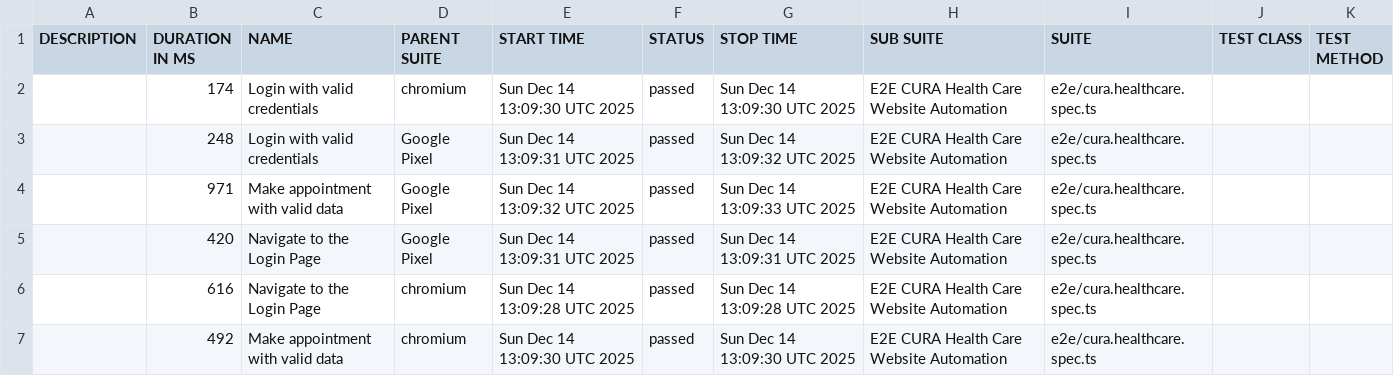
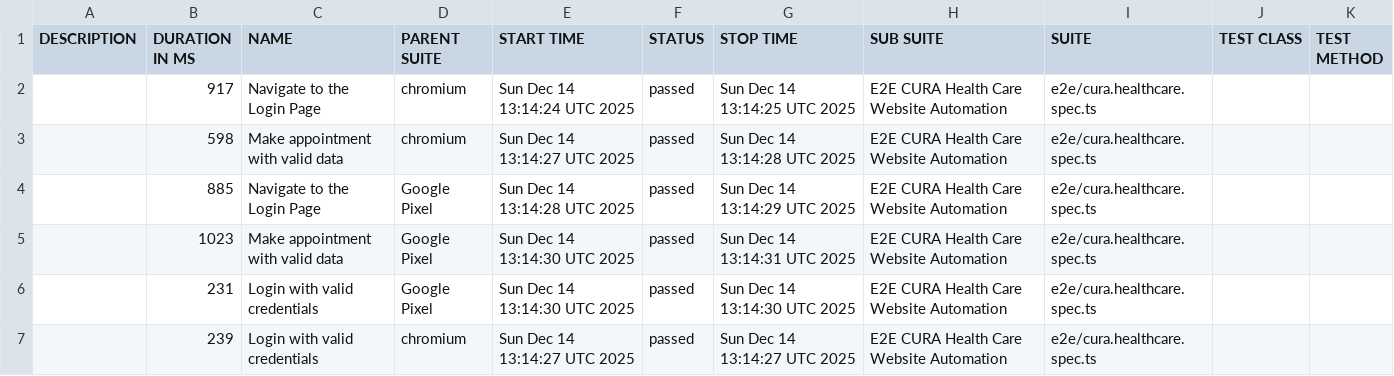
Before and after one commit to shield75/playwright-e2e-test, a CSV file: data/suites.csv, drawn as a sheet.

```diff
--- a/data/suites.csv
+++ b/data/suites.csv
@@ -1,7 +1,7 @@
 "DESCRIPTION","DURATION IN MS","NAME","PARENT SUITE","START TIME","STATUS","STOP TIME","SUB SUITE","SUITE","TEST CLASS","TEST METHOD"
-"","174","Login with valid credentials","chromium","Sun Dec 14 13:09:30 UTC 2025","passed","Sun Dec 14 13:09:30 UTC 2025","E2E CURA Health Care Website Automation","e2e/cura.healthcare.spec.ts","",""
-"","248","Login with valid credentials","Google Pixel","Sun Dec 14 13:09:31 UTC 2025","passed","Sun Dec 14 13:09:32 UTC 2025","E2E CURA Health Care Website Automation","e2e/cura.healthcare.spec.ts","",""
-"","971","Make appointment with valid data","Google Pixel","Sun Dec 14 13:09:32 UTC 2025","passed","Sun Dec 14 13:09:33 UTC 2025","E2E CURA Health Care Website Automation","e2e/cura.healthcare.spec.ts","",""
-"","420","Navigate to the Login Page","Google Pixel","Sun Dec 14 13:09:31 UTC 2025","passed","Sun Dec 14 13:09:31 UTC 2025","E2E CURA Health Care Website Automation","e2e/cura.healthcare.spec.ts","",""
-"","616","Navigate to the Login Page","chromium","Sun Dec 14 13:09:28 UTC 2025","passed","Sun Dec 14 13:09:28 UTC 2025","E2E CURA Health Care Website Automation","e2e/cura.healthcare.spec.ts","",""
-"","492","Make appointment with valid data","chromium","Sun Dec 14 13:09:30 UTC 2025","passed","Sun Dec 14 13:09:30 UTC 2025","E2E CURA Health Care Website Automation","e2e/cura.healthcare.spec.ts","",""
+"","917","Navigate to the Login Page","chromium","Sun Dec 14 13:14:24 UTC 2025","passed","Sun Dec 14 13:14:25 UTC 2025","E2E CURA Health Care Website Automation","e2e/cura.healthcare.spec.ts","",""
+"","598","Make appointment with valid data","chromium","Sun Dec 14 13:14:27 UTC 2025","passed","Sun Dec 14 13:14:28 UTC 2025","E2E CURA Health Care Website Automation","e2e/cura.healthcare.spec.ts","",""
+"","885","Navigate to the Login Page","Google Pixel","Sun Dec 14 13:14:28 UTC 2025","passed","Sun Dec 14 13:14:29 UTC 2025","E2E CURA Health Care Website Automation","e2e/cura.healthcare.spec.ts","",""
+"","1023","Make appointment with valid data","Google Pixel","Sun Dec 14 13:14:30 UTC 2025","passed","Sun Dec 14 13:14:31 UTC 2025","E2E CURA Health Care Website Automation","e2e/cura.healthcare.spec.ts","",""
+"","231","Login with valid credentials","Google Pixel","Sun Dec 14 13:14:30 UTC 2025","passed","Sun Dec 14 13:14:30 UTC 2025","E2E CURA Health Care Website Automation","e2e/cura.healthcare.spec.ts","",""
+"","239","Login with valid credentials","chromium","Sun Dec 14 13:14:27 UTC 2025","passed","Sun Dec 14 13:14:27 UTC 2025","E2E CURA Health Care Website Automation","e2e/cura.healthcare.spec.ts","",""
```
Also changed, not shown: 36 other files.
